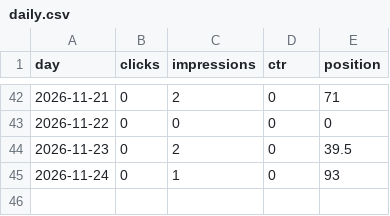
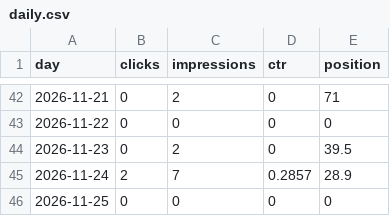
Before and after one commit to discoverarchitecture/discoverarchitecture.github.io, a CSV file: search_console/daily.csv, drawn as a sheet; only a part is shown, gaps mark what is left out.

```diff
--- a/search_console/daily.csv
+++ b/search_console/daily.csv
@@ -44,2 +44,3 @@ day,clicks,impressions,ctr,position
 2026-11-23,0,2,0,39.5
-2026-11-24,0,1,0,93
+2026-11-24,2,7,0.2857,28.9
+2026-11-25,0,0,0,0
```
Also changed, not shown: 2 other files.
